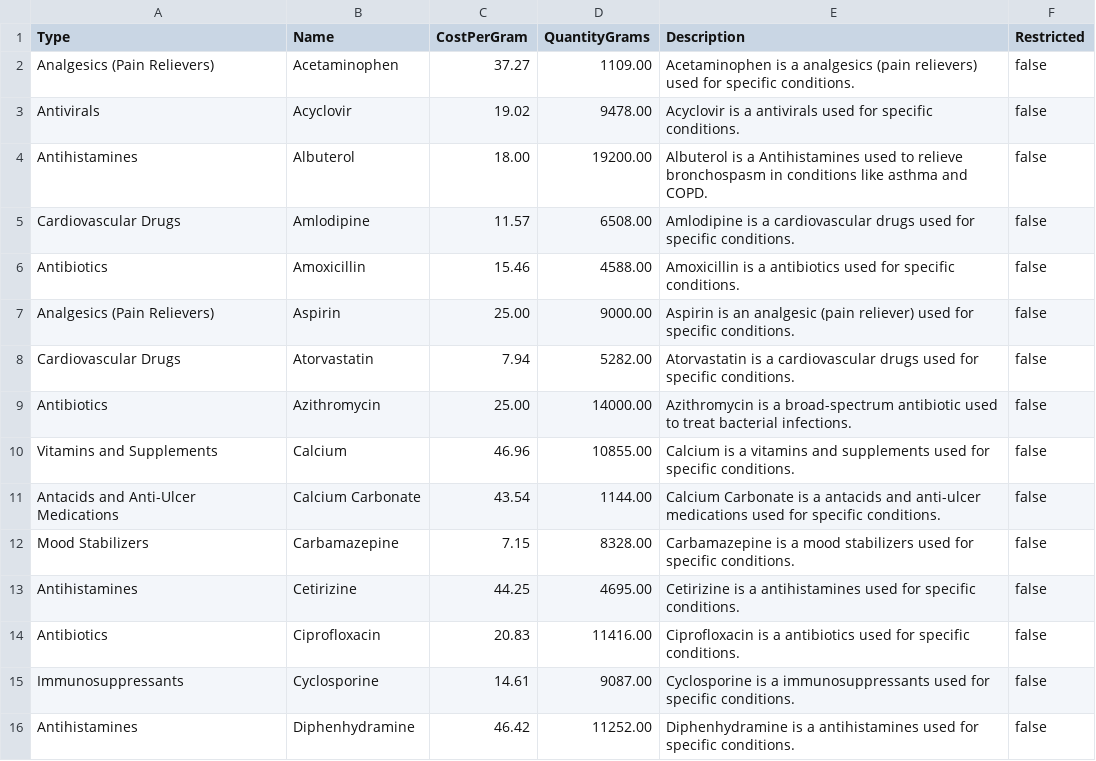
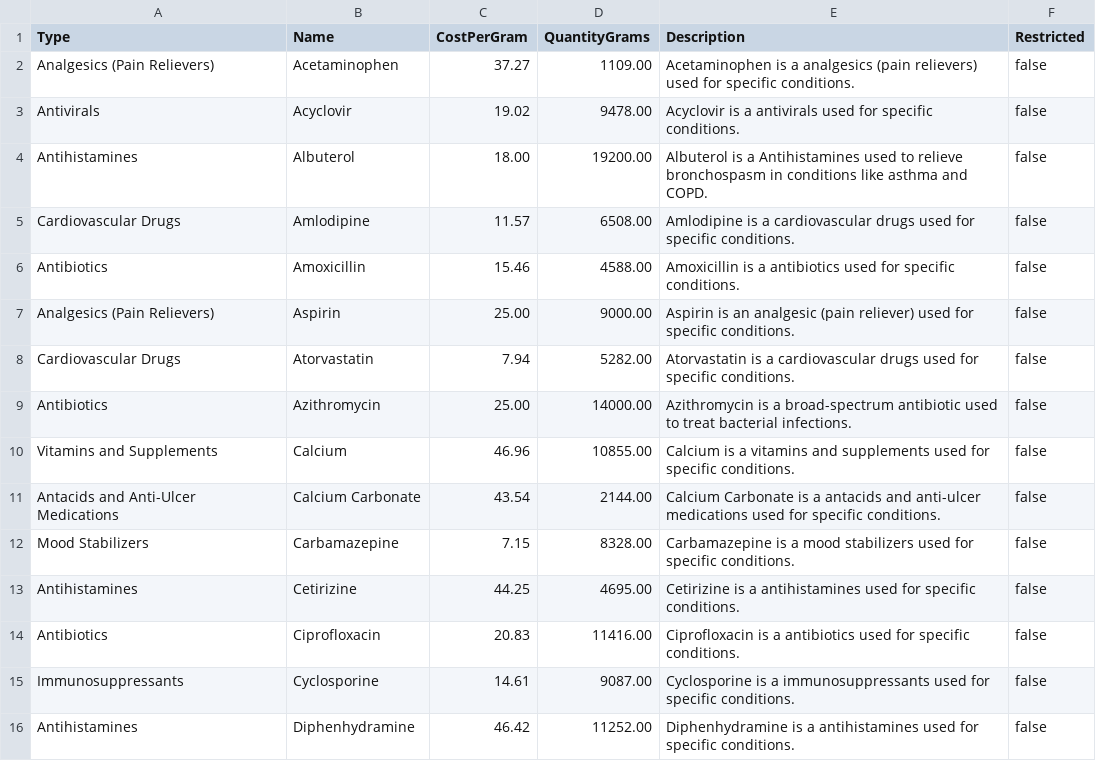
Before and after one commit to vmoran4/SFWE-401-Static-Analysis, a CSV file: medications/2024-12-04Medications.csv, drawn as a sheet; only a part is shown.

```diff
--- a/medications/2024-12-04Medications.csv
+++ b/medications/2024-12-04Medications.csv
@@ -10,3 +10,3 @@ Antibiotics,Azithromycin,25.00,14000.00,Azithromycin is a broad-spectrum antibio
 Vitamins and Supplements,Calcium,46.96,10855.00,Calcium is a vitamins and supplements used for specific conditions.,false
-Antacids and Anti-Ulcer Medications,Calcium Carbonate,43.54,1144.00,Calcium Carbonate is a antacids and anti-ulcer medications used for specific conditions.,false
+Antacids and Anti-Ulcer Medications,Calcium Carbonate,43.54,2144.00,Calcium Carbonate is a antacids and anti-ulcer medications used for specific conditions.,false
 Mood Stabilizers,Carbamazepine,7.15,8328.00,Carbamazepine is a mood stabilizers used for specific conditions.,false
```
Also changed, not shown: orders/2024-12-04Orders.csv, 5 other files.
